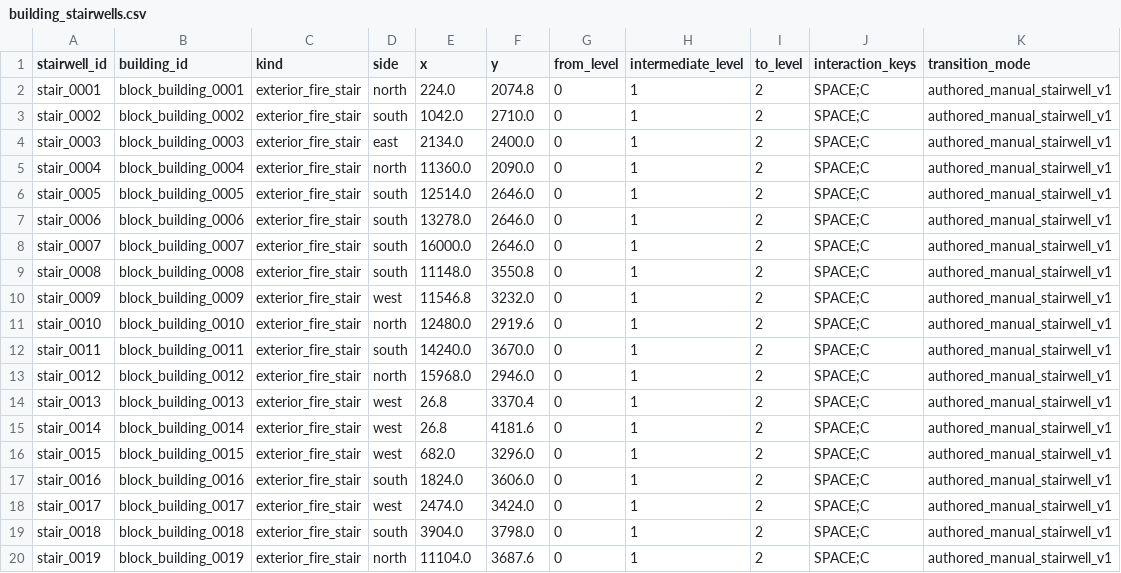
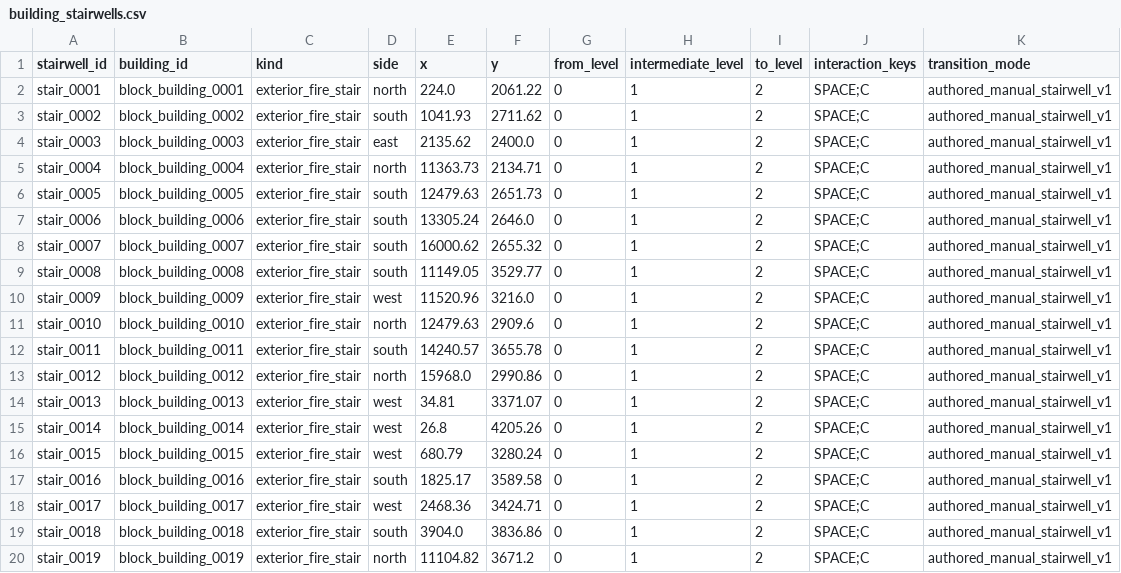
Before and after one commit to goodnighthawk/Open-Night, a CSV file: dev_tools/map_generator/mapfiles/data/map_001_gwb_corridor/building_stairwells.csv, drawn as a sheet; only a part is shown; the diff covers the shown part only.

```diff
--- a/dev_tools/map_generator/mapfiles/data/map_001_gwb_corridor/building_stairwells.csv
+++ b/dev_tools/map_generator/mapfiles/data/map_001_gwb_corridor/building_stairwells.csv
@@ -1,20 +1,20 @@
 stairwell_id,building_id,kind,side,x,y,from_level,intermediate_level,to_level,interaction_keys,transition_mode
-stair_0001,block_building_0001,exterior_fire_stair,north,224.0,2074.8,0,1,2,SPACE;C,authored_manual_stairwell_v1
-stair_0002,block_building_0002,exterior_fire_stair,south,1042.0,2710.0,0,1,2,SPACE;C,authored_manual_stairwell_v1
-stair_0003,block_building_0003,exterior_fire_stair,east,2134.0,2400.0,0,1,2,SPACE;C,authored_manual_stairwell_v1
-stair_0004,block_building_0004,exterior_fire_stair,north,11360.0,2090.0,0,1,2,SPACE;C,authored_manual_stairwell_v1
-stair_0005,block_building_0005,exterior_fire_stair,south,12514.0,2646.0,0,1,2,SPACE;C,authored_manual_stairwell_v1
-stair_0006,block_building_0006,exterior_fire_stair,south,13278.0,2646.0,0,1,2,SPACE;C,authored_manual_stairwell_v1
-stair_0007,block_building_0007,exterior_fire_stair,south,16000.0,2646.0,0,1,2,SPACE;C,authored_manual_stairwell_v1
-stair_0008,block_building_0008,exterior_fire_stair,south,11148.0,3550.8,0,1,2,SPACE;C,authored_manual_stairwell_v1
-stair_0009,block_building_0009,exterior_fire_stair,west,11546.8,3232.0,0,1,2,SPACE;C,authored_manual_stairwell_v1
-stair_0010,block_building_0010,exterior_fire_stair,north,12480.0,2919.6,0,1,2,SPACE;C,authored_manual_stairwell_v1
-stair_0011,block_building_0011,exterior_fire_stair,south,14240.0,3670.0,0,1,2,SPACE;C,authored_manual_stairwell_v1
-stair_0012,block_building_0012,exterior_fire_stair,north,15968.0,2946.0,0,1,2,SPACE;C,authored_manual_stairwell_v1
-stair_0013,block_building_0013,exterior_fire_stair,west,26.8,3370.4,0,1,2,SPACE;C,authored_manual_stairwell_v1
-stair_0014,block_building_0014,exterior_fire_stair,west,26.8,4181.6,0,1,2,SPACE;C,authored_manual_stairwell_v1
-stair_0015,block_building_0015,exterior_fire_stair,west,682.0,3296.0,0,1,2,SPACE;C,authored_manual_stairwell_v1
-stair_0016,block_building_0016,exterior_fire_stair,south,1824.0,3606.0,0,1,2,SPACE;C,authored_manual_stairwell_v1
-stair_0017,block_building_0017,exterior_fire_stair,west,2474.0,3424.0,0,1,2,SPACE;C,authored_manual_stairwell_v1
-stair_0018,block_building_0018,exterior_fire_stair,south,3904.0,3798.0,0,1,2,SPACE;C,authored_manual_stairwell_v1
-stair_0019,block_building_0019,exterior_fire_stair,north,11104.0,3687.6,0,1,2,SPACE;C,authored_manual_stairwell_v1
+stair_0001,block_building_0001,exterior_fire_stair,north,224.0,2061.22,0,1,2,SPACE;C,authored_manual_stairwell_v1
+stair_0002,block_building_0002,exterior_fire_stair,south,1041.93,2711.62,0,1,2,SPACE;C,authored_manual_stairwell_v1
+stair_0003,block_building_0003,exterior_fire_stair,east,2135.62,2400.0,0,1,2,SPACE;C,authored_manual_stairwell_v1
+stair_0004,block_building_0004,exterior_fire_stair,north,11363.73,2134.71,0,1,2,SPACE;C,authored_manual_stairwell_v1
+stair_0005,block_building_0005,exterior_fire_stair,south,12479.63,2651.73,0,1,2,SPACE;C,authored_manual_stairwell_v1
+stair_0006,block_building_0006,exterior_fire_stair,south,13305.24,2646.0,0,1,2,SPACE;C,authored_manual_stairwell_v1
+stair_0007,block_building_0007,exterior_fire_stair,south,16000.62,2655.32,0,1,2,SPACE;C,authored_manual_stairwell_v1
+stair_0008,block_building_0008,exterior_fire_stair,south,11149.05,3529.77,0,1,2,SPACE;C,authored_manual_stairwell_v1
+stair_0009,block_building_0009,exterior_fire_stair,west,11520.96,3216.0,0,1,2,SPACE;C,authored_manual_stairwell_v1
+stair_0010,block_building_0010,exterior_fire_stair,north,12479.63,2909.6,0,1,2,SPACE;C,authored_manual_stairwell_v1
+stair_0011,block_building_0011,exterior_fire_stair,south,14240.57,3655.78,0,1,2,SPACE;C,authored_manual_stairwell_v1
+stair_0012,block_building_0012,exterior_fire_stair,north,15968.0,2990.86,0,1,2,SPACE;C,authored_manual_stairwell_v1
+stair_0013,block_building_0013,exterior_fire_stair,west,34.81,3371.07,0,1,2,SPACE;C,authored_manual_stairwell_v1
+stair_0014,block_building_0014,exterior_fire_stair,west,26.8,4205.26,0,1,2,SPACE;C,authored_manual_stairwell_v1
+stair_0015,block_building_0015,exterior_fire_stair,west,680.79,3280.24,0,1,2,SPACE;C,authored_manual_stairwell_v1
+stair_0016,block_building_0016,exterior_fire_stair,south,1825.17,3589.58,0,1,2,SPACE;C,authored_manual_stairwell_v1
+stair_0017,block_building_0017,exterior_fire_stair,west,2468.36,3424.71,0,1,2,SPACE;C,authored_manual_stairwell_v1
+stair_0018,block_building_0018,exterior_fire_stair,south,3904.0,3836.86,0,1,2,SPACE;C,authored_manual_stairwell_v1
+stair_0019,block_building_0019,exterior_fire_stair,north,11104.82,3671.2,0,1,2,SPACE;C,authored_manual_stairwell_v1
```
Also changed, not shown: 123 edited cells elsewhere in this file, dev_tools/map_generator/mapfiles/data/map_001_gwb_corridor/buildings.csv, dev_tools/map_generator/mapfiles/data/map_001_gwb_corridor/map.csv, 34 other files.
